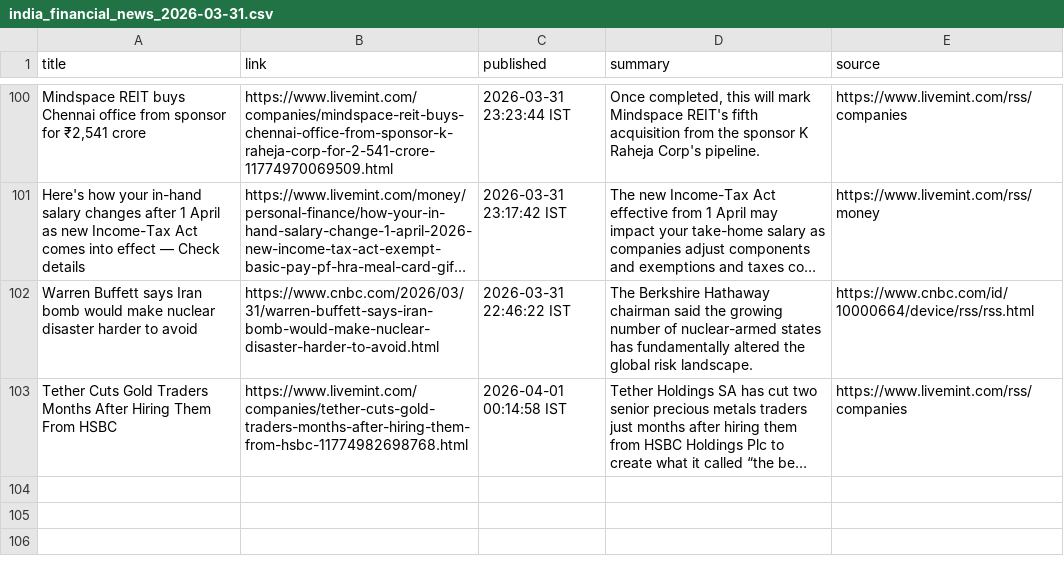
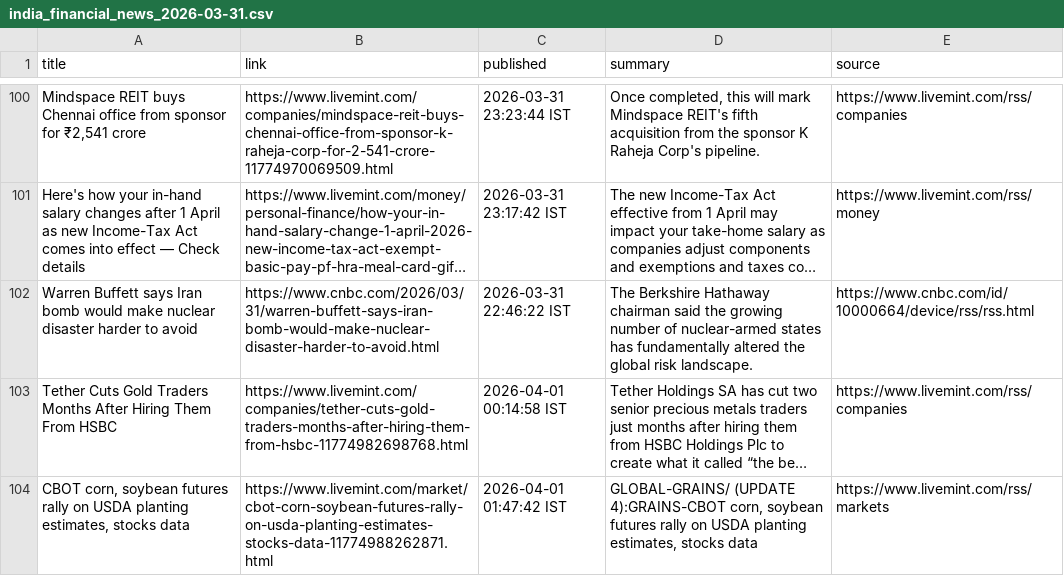
Before and after one commit to aarshrana007/Stock_Analysis, a CSV file: news_data/india_financial_news_2026-03-31.csv, drawn as a sheet; only a part is shown, gaps mark what is left out; long unchanged cells end in …; the diff names each change by its address in the sheet, - before the commit and + after, or states it on an @@ line.

```diff
--- a/news_data/india_financial_news_2026-03-31.csv
+++ b/news_data/india_financial_news_2026-03-31.csv
+row 104: CBOT corn, soybean futures rally on USDA planting estimates, stocks data | https://www.livemint.com/market/cbot-corn-soybean-futures-rally-on-usda-planting-estimates-stocks-data-11774988262871.html | 2026-04-01 01:47:42 IST | GLOBAL-GRAINS/ (UPDATE 4):GRAINS-CBOT corn, soybean futures rally on USDA planting estimates, stocks data | https://www.livemint.com/rss/markets
```
Also changed, not shown: 1 other file.
